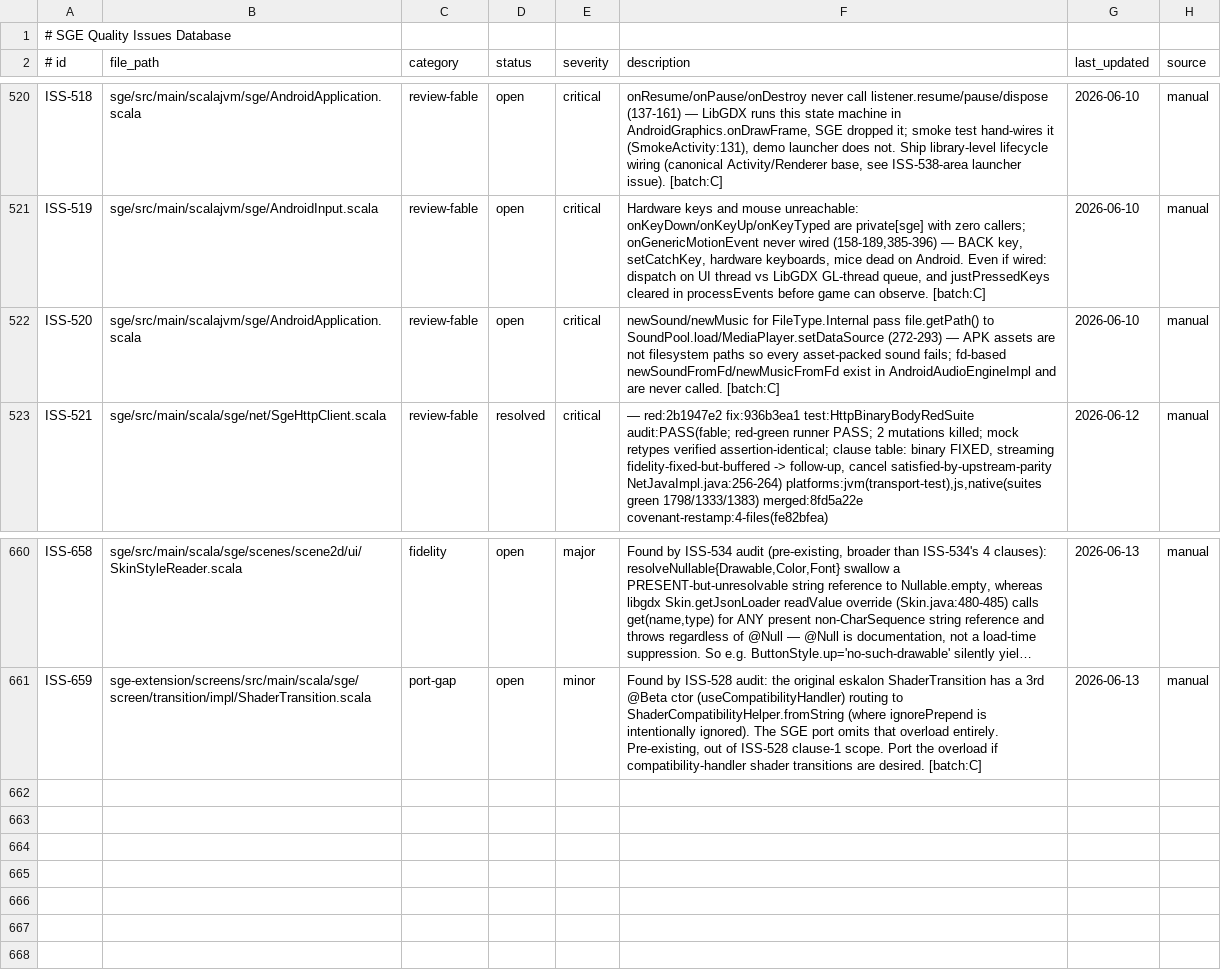
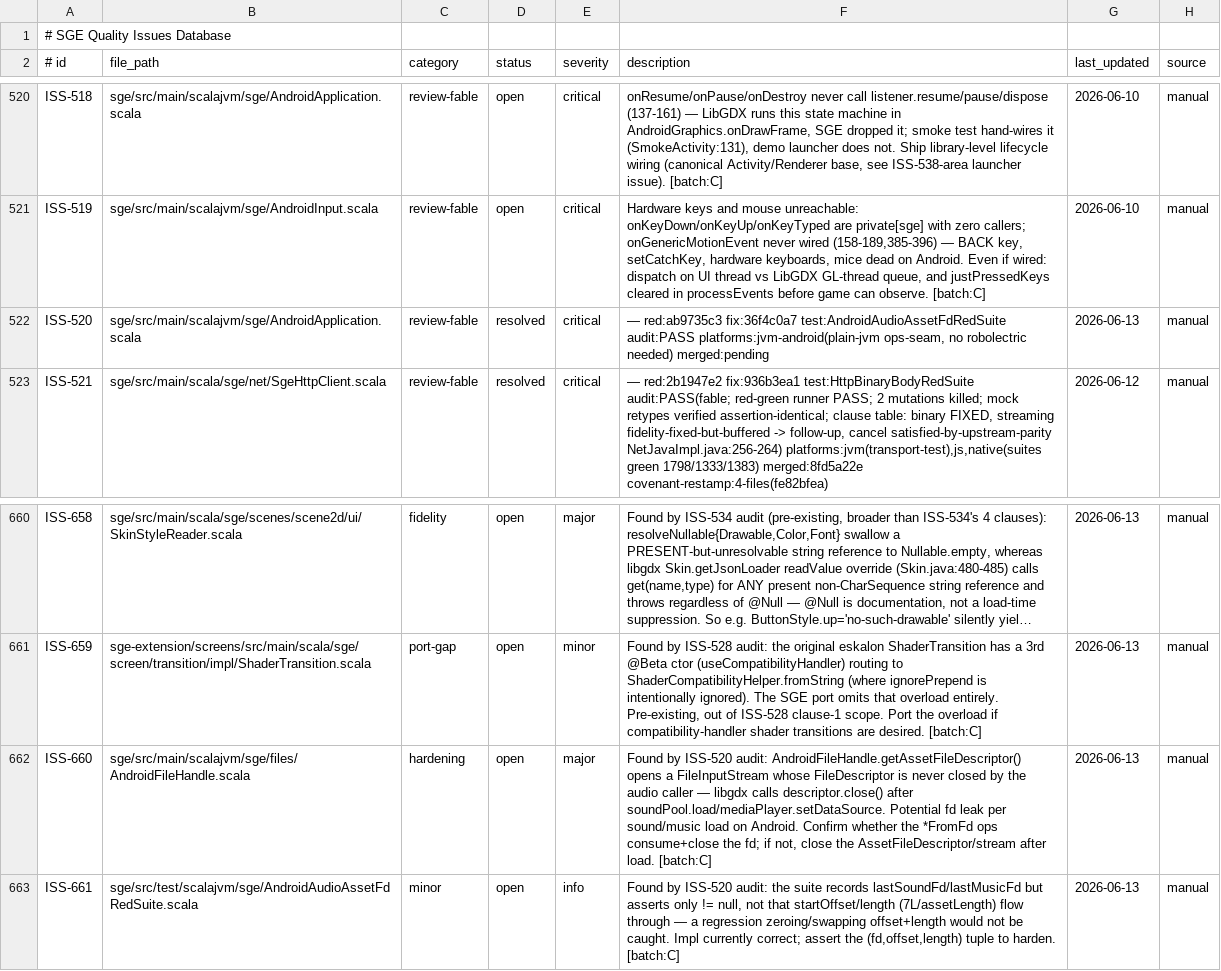
Before and after one commit to kubuszok/sge, a TSV file: .rescale/data/issues.tsv, drawn as a sheet; only a part is shown, gaps mark what is left out; long unchanged cells end in …; the diff names each change by its address in the sheet, - before the commit and + after, or states it on an @@ line.

Commit message:
Issues DB + ratchet: resolve ISS-520 (merged 8d77895e); file ISS-660 (asset fd leak) + ISS-661 (offset/length test gap)
iter-22: first Android CRITICAL closed. ISS-520 Internal/APK-asset sounds load via
fd not path. Verified PLAIN-JVM via AudioEngineOps recording-mock seam — Robolectric
NOT needed for routing logic (reserved for android.media/MotionEvent issues 519/516).
open_review 38->37; covenant metrics unchanged.

```diff
--- a/.rescale/data/issues.tsv
+++ b/.rescale/data/issues.tsv
-D522 (status): open
+D522 (status): resolved
-F522 (description): newSound/newMusic for FileType.Internal pass file.getPath() to SoundPool.load/MediaPlayer.setDataSource (272-293) — APK assets are not filesystem paths so every asset-packed sound fails; fd-based newSoundFromFd/newMusicFromFd exist in AndroidAudioEngineImpl and are never called. [batch:C]
+F522 (description): — red:ab9735c3 fix:36f4c0a7 test:AndroidAudioAssetFdRedSuite audit:PASS platforms:jvm-android(plain-jvm ops-seam, no robolectric needed) merged:pending
-G522 (last_updated): 2026-06-10
+G522 (last_updated): 2026-06-13
+row 662: ISS-660 | sge/src/main/scalajvm/sge/files/AndroidFileHandle.scala | hardening | open | major | Found by ISS-520 audit: AndroidFileHandle.getAssetFileDescriptor() opens a FileInputStream whose FileDescriptor is never closed by the audio caller — libgdx calls descriptor.close() after soundPool.load/mediaPlayer.setDataSource. Potential fd leak per sound/music load on Android. Confirm whether the *FromFd ops consume+close the fd; if not, close the AssetFileDescriptor/stream after load. [batch:C] | 2026-06-13 | manual
+row 663: ISS-661 | sge/src/test/scalajvm/sge/AndroidAudioAssetFdRedSuite.scala | minor | open | info | Found by ISS-520 audit: the suite records lastSoundFd/lastMusicFd but asserts only != null, not that startOffset/length (7L/assetLength) flow through — a regression zeroing/swapping offset+length would not be caught. Impl currently correct; assert the (fd,offset,length) tuple to harden. [batch:C] | 2026-06-13 | manual
```
Also changed, not shown: .rescale/data/remediation-baseline.tsv.
